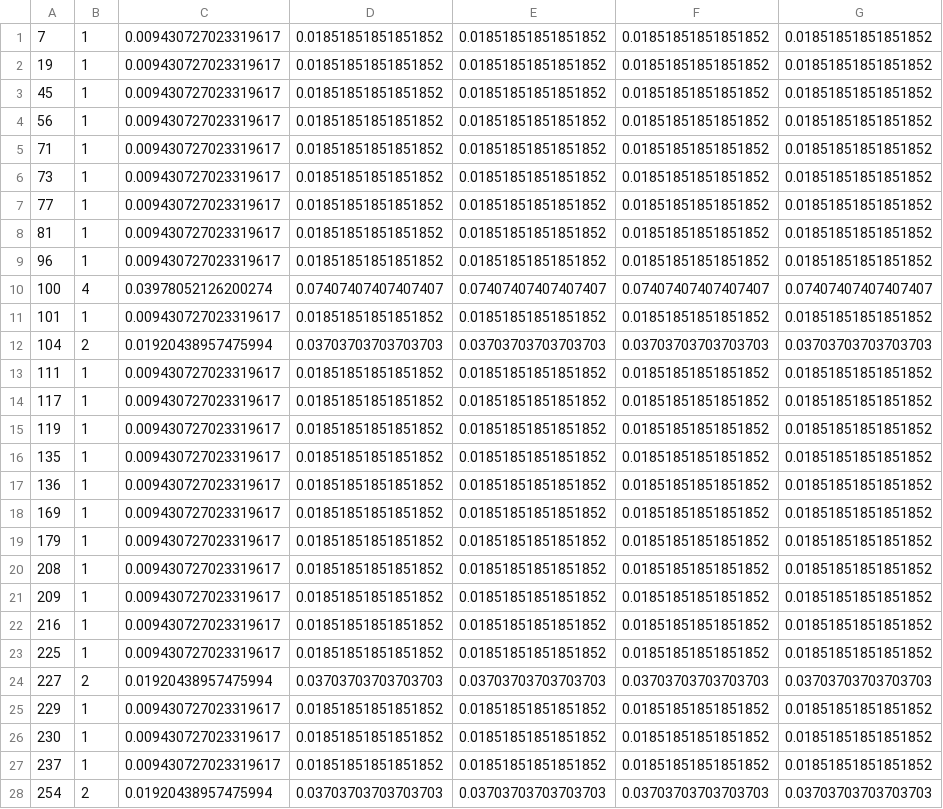
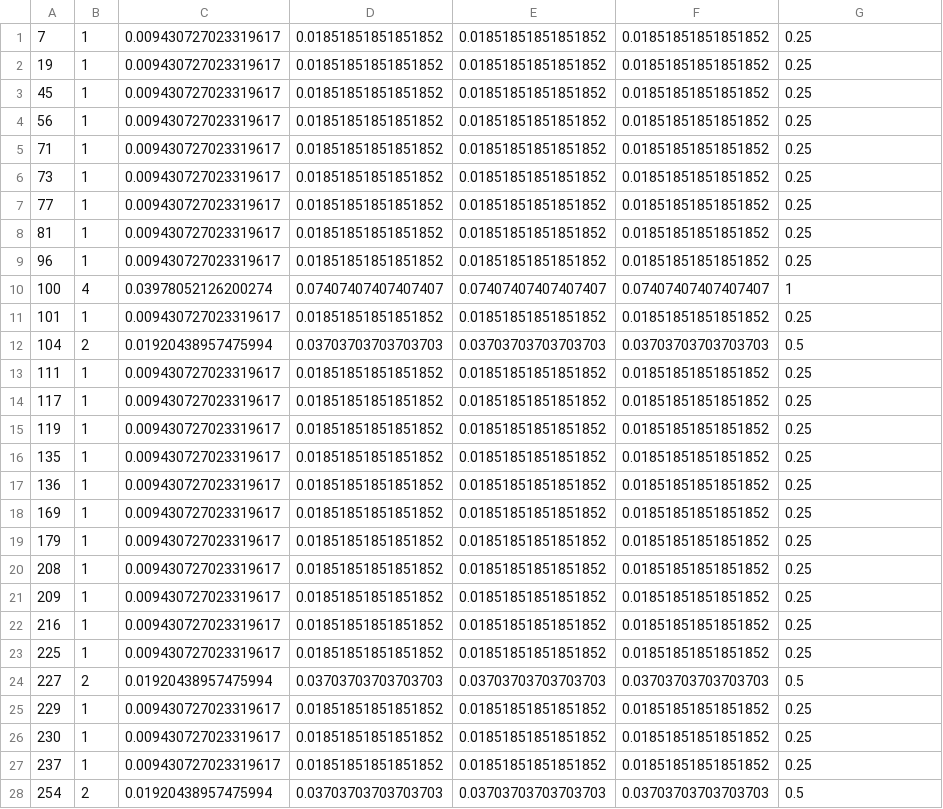
Before and after one commit to eofreire/hri-metrics, a CSV file: Supplementary_Material/Take a Seat Make a Gesture Dataset Supplementary Material/referent_8_gesture_metrics.csv, drawn as a sheet; only a part is shown; the diff covers the shown part only.

```diff
--- a/Supplementary_Material/Take a Seat Make a Gesture Dataset Supplementary Material/referent_8_gesture_metrics.csv
+++ b/Supplementary_Material/Take a Seat Make a Gesture Dataset Supplementary Material/referent_8_gesture_metrics.csv
@@ -1,28 +1,28 @@
-7;1;0.009430727023319617;0.01851851851851852;0.01851851851851852;0.01851851851851852;0.01851851851851852
-19;1;0.009430727023319617;0.01851851851851852;0.01851851851851852;0.01851851851851852;0.01851851851851852
-45;1;0.009430727023319617;0.01851851851851852;0.01851851851851852;0.01851851851851852;0.01851851851851852
-56;1;0.009430727023319617;0.01851851851851852;0.01851851851851852;0.01851851851851852;0.01851851851851852
-71;1;0.009430727023319617;0.01851851851851852;0.01851851851851852;0.01851851851851852;0.01851851851851852
-73;1;0.009430727023319617;0.01851851851851852;0.01851851851851852;0.01851851851851852;0.01851851851851852
-77;1;0.009430727023319617;0.01851851851851852;0.01851851851851852;0.01851851851851852;0.01851851851851852
-81;1;0.009430727023319617;0.01851851851851852;0.01851851851851852;0.01851851851851852;0.01851851851851852
-96;1;0.009430727023319617;0.01851851851851852;0.01851851851851852;0.01851851851851852;0.01851851851851852
-100;4;0.03978052126200274;0.07407407407407407;0.07407407407407407;0.07407407407407407;0.07407407407407407
-101;1;0.009430727023319617;0.01851851851851852;0.01851851851851852;0.01851851851851852;0.01851851851851852
-104;2;0.01920438957475994;0.03703703703703703;0.03703703703703703;0.03703703703703703;0.03703703703703703
-111;1;0.009430727023319617;0.01851851851851852;0.01851851851851852;0.01851851851851852;0.01851851851851852
-117;1;0.009430727023319617;0.01851851851851852;0.01851851851851852;0.01851851851851852;0.01851851851851852
-119;1;0.009430727023319617;0.01851851851851852;0.01851851851851852;0.01851851851851852;0.01851851851851852
-135;1;0.009430727023319617;0.01851851851851852;0.01851851851851852;0.01851851851851852;0.01851851851851852
-136;1;0.009430727023319617;0.01851851851851852;0.01851851851851852;0.01851851851851852;0.01851851851851852
-169;1;0.009430727023319617;0.01851851851851852;0.01851851851851852;0.01851851851851852;0.01851851851851852
-179;1;0.009430727023319617;0.01851851851851852;0.01851851851851852;0.01851851851851852;0.01851851851851852
-208;1;0.009430727023319617;0.01851851851851852;0.01851851851851852;0.01851851851851852;0.01851851851851852
-209;1;0.009430727023319617;0.01851851851851852;0.01851851851851852;0.01851851851851852;0.01851851851851852
-216;1;0.009430727023319617;0.01851851851851852;0.01851851851851852;0.01851851851851852;0.01851851851851852
-225;1;0.009430727023319617;0.01851851851851852;0.01851851851851852;0.01851851851851852;0.01851851851851852
-227;2;0.01920438957475994;0.03703703703703703;0.03703703703703703;0.03703703703703703;0.03703703703703703
-229;1;0.009430727023319617;0.01851851851851852;0.01851851851851852;0.01851851851851852;0.01851851851851852
-230;1;0.009430727023319617;0.01851851851851852;0.01851851851851852;0.01851851851851852;0.01851851851851852
-237;1;0.009430727023319617;0.01851851851851852;0.01851851851851852;0.01851851851851852;0.01851851851851852
-254;2;0.01920438957475994;0.03703703703703703;0.03703703703703703;0.03703703703703703;0.03703703703703703
+7;1;0.009430727023319617;0.01851851851851852;0.01851851851851852;0.01851851851851852;0.25
+19;1;0.009430727023319617;0.01851851851851852;0.01851851851851852;0.01851851851851852;0.25
+45;1;0.009430727023319617;0.01851851851851852;0.01851851851851852;0.01851851851851852;0.25
+56;1;0.009430727023319617;0.01851851851851852;0.01851851851851852;0.01851851851851852;0.25
+71;1;0.009430727023319617;0.01851851851851852;0.01851851851851852;0.01851851851851852;0.25
+73;1;0.009430727023319617;0.01851851851851852;0.01851851851851852;0.01851851851851852;0.25
+77;1;0.009430727023319617;0.01851851851851852;0.01851851851851852;0.01851851851851852;0.25
+81;1;0.009430727023319617;0.01851851851851852;0.01851851851851852;0.01851851851851852;0.25
+96;1;0.009430727023319617;0.01851851851851852;0.01851851851851852;0.01851851851851852;0.25
+100;4;0.03978052126200274;0.07407407407407407;0.07407407407407407;0.07407407407407407;1
+101;1;0.009430727023319617;0.01851851851851852;0.01851851851851852;0.01851851851851852;0.25
+104;2;0.01920438957475994;0.03703703703703703;0.03703703703703703;0.03703703703703703;0.5
+111;1;0.009430727023319617;0.01851851851851852;0.01851851851851852;0.01851851851851852;0.25
+117;1;0.009430727023319617;0.01851851851851852;0.01851851851851852;0.01851851851851852;0.25
+119;1;0.009430727023319617;0.01851851851851852;0.01851851851851852;0.01851851851851852;0.25
+135;1;0.009430727023319617;0.01851851851851852;0.01851851851851852;0.01851851851851852;0.25
+136;1;0.009430727023319617;0.01851851851851852;0.01851851851851852;0.01851851851851852;0.25
+169;1;0.009430727023319617;0.01851851851851852;0.01851851851851852;0.01851851851851852;0.25
+179;1;0.009430727023319617;0.01851851851851852;0.01851851851851852;0.01851851851851852;0.25
+208;1;0.009430727023319617;0.01851851851851852;0.01851851851851852;0.01851851851851852;0.25
+209;1;0.009430727023319617;0.01851851851851852;0.01851851851851852;0.01851851851851852;0.25
+216;1;0.009430727023319617;0.01851851851851852;0.01851851851851852;0.01851851851851852;0.25
+225;1;0.009430727023319617;0.01851851851851852;0.01851851851851852;0.01851851851851852;0.25
+227;2;0.01920438957475994;0.03703703703703703;0.03703703703703703;0.03703703703703703;0.5
+229;1;0.009430727023319617;0.01851851851851852;0.01851851851851852;0.01851851851851852;0.25
+230;1;0.009430727023319617;0.01851851851851852;0.01851851851851852;0.01851851851851852;0.25
+237;1;0.009430727023319617;0.01851851851851852;0.01851851851851852;0.01851851851851852;0.25
+254;2;0.01920438957475994;0.03703703703703703;0.03703703703703703;0.03703703703703703;0.5
```
Also changed, not shown: 15 edited cells elsewhere in this file, Supplementary_Material/Take a Seat Make a Gesture Dataset Supplementary Material/gesture_metrics.csv, Supplementary_Material/Take a Seat Make a Gesture Dataset Supplementary Material/referent_2_gesture_metrics.csv, 27 other files.
